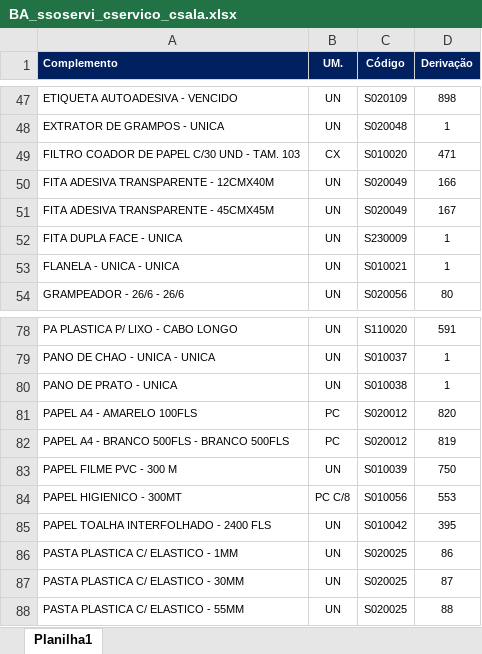
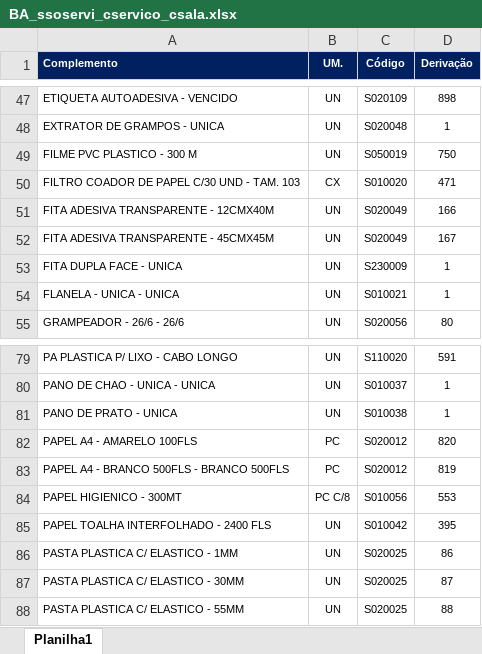
Before and after one commit to suprimentosdg/portal-suprimentos, an Excel workbook: pages/BA_ssoservi_cservico_csala.xlsx, sheet Planilha1, drawn as a sheet; only a part is shown, gaps mark what is left out; values as stored, in another font and other column widths than the file's, no borders; conditional formats not drawn; removed rows and columns are numbered as before the commit, all else as after; the diff names each change by its address in the sheet, - before the commit and + after, or states it on an @@ line.

```diff
--- a/pages/BA_ssoservi_cservico_csala.xlsx (sheet Planilha1)
+++ b/pages/BA_ssoservi_cservico_csala.xlsx (sheet Planilha1)
+row 49: FILME PVC PLASTICO - 300 M | UN | S050019 | 750
-row 83: PAPEL FILME PVC - 300 M | UN | S010039 | 750
```
Also changed, not shown: pages/BA_csoservi_cservico_ssala.xlsx, pages/BA_ssoservi_cservico_ssala.xlsx, 16 other files.
